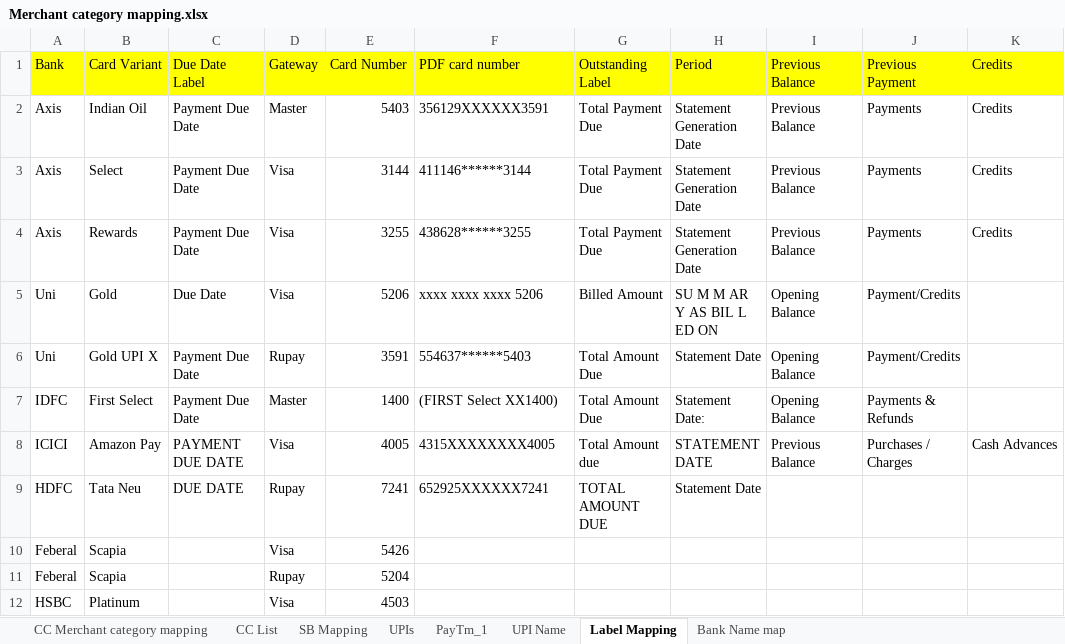
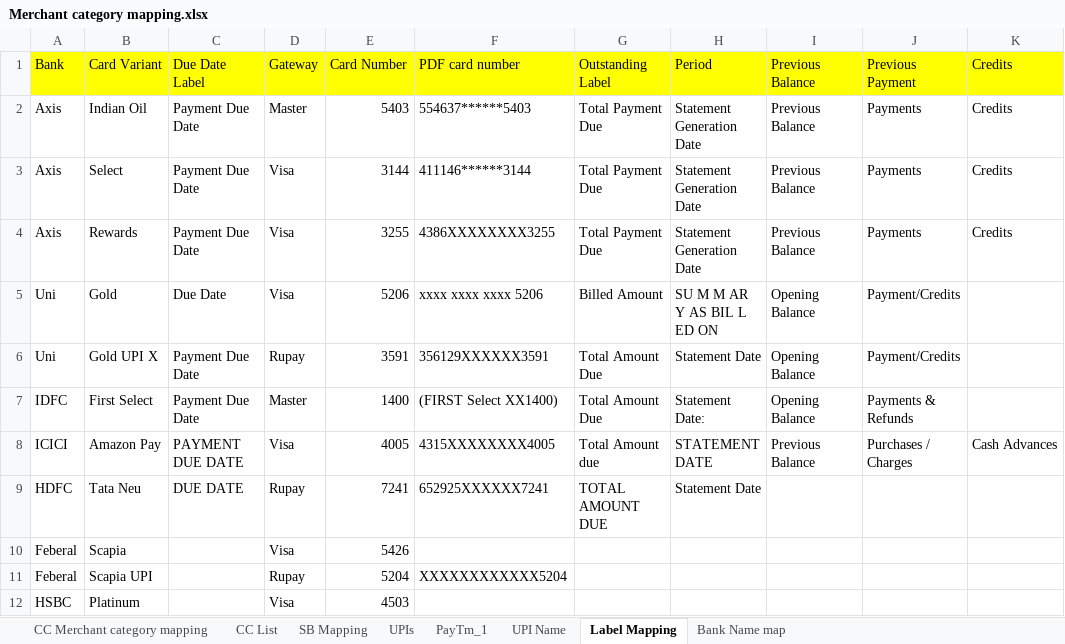
Before and after one commit to abhijain29/Personal_Fin_Tracker, an Excel workbook: Reference Documents/Merchant category mapping.xlsx, sheet Label Mapping, drawn as a sheet; only a part is shown; values as stored, in another font and other column widths than the file's, no borders; table styles not drawn; the diff names each change by its address in the sheet, - before the commit and + after, or states it on an @@ line.

Commit message:
Resolve credit card variants from label mapping

```diff
--- a/Reference Documents/Merchant category mapping.xlsx (sheet Label Mapping)
+++ b/Reference Documents/Merchant category mapping.xlsx (sheet Label Mapping)
-F2: 356129XXXXXX3591
+F2: 554637******5403
-F4: 438628******3255
+F4: 4386XXXXXXXX3255
-F6: 554637******5403
+F6: 356129XXXXXX3591
-B11: Scapia
+B11: Scapia UPI
-F11: (empty)
+F11: XXXXXXXXXXXX5204
```
Also changed, not shown: 1 other file.
